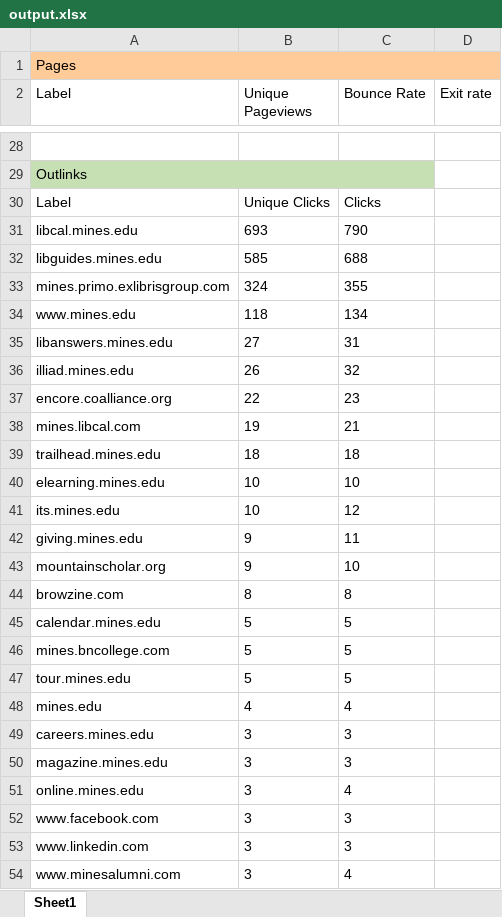
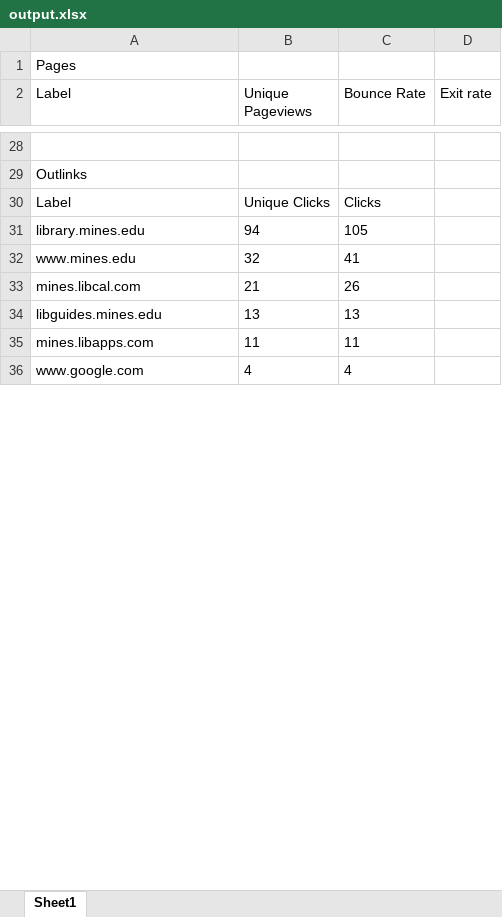
Before and after one commit to Reformedkoala/WebStatAutomation, an Excel workbook: output.xlsx, sheet Sheet1, drawn as a sheet; only a part is shown, gaps mark what is left out; values as stored, in another font and other column widths than the file's, no borders; removed rows and columns are numbered as before the commit, all else as after; the diff covers the shown part only; the diff names each change by its address in the sheet, - before the commit and + after, or states it on an @@ line.

Commit message:
Excel Update

```diff
--- a/output.xlsx (sheet Sheet1)
+++ b/output.xlsx (sheet Sheet1)
-A1 fill: #FFCC99
+A1 fill: none
-A1:D1 merged
-A29 fill: #C6E0B4
+A29 fill: none
-A29:C29 merged
-row 31: libcal.mines.edu | 693 | 790
-row 32: libguides.mines.edu | 585 | 688
-row 33: mines.primo.exlibrisgroup.com | 324 | 355
+row 31: library.mines.edu | 94 | 105
-B32 (Unique Pageviews): 118
+B32 (Unique Pageviews): 32
-C32 (Bounce Rate): 134
+C32 (Bounce Rate): 41
-row 35: libanswers.mines.edu | 27 | 31
-row 36: illiad.mines.edu | 26 | 32
-row 37: encore.coalliance.org | 22 | 23
-B33 (Unique Pageviews): 19
+B33 (Unique Pageviews): 21
-C33 (Bounce Rate): 21
+C33 (Bounce Rate): 26
-row 39: trailhead.mines.edu | 18 | 18
-row 40: elearning.mines.edu | 10 | 10
-row 41: its.mines.edu | 10 | 12
-row 42: giving.mines.edu | 9 | 11
-row 43: mountainscholar.org | 9 | 10
-row 44: browzine.com | 8 | 8
-row 45: calendar.mines.edu | 5 | 5
-row 46: mines.bncollege.com | 5 | 5
-row 47: tour.mines.edu | 5 | 5
+row 34: libguides.mines.edu | 13 | 13
+row 35: mines.libapps.com | 11 | 11
-A36 (Label): mines.edu
+A36 (Label): www.google.com
-row 49: careers.mines.edu | 3 | 3
-row 50: magazine.mines.edu | 3 | 3
-row 51: online.mines.edu | 3 | 4
-row 52: www.facebook.com | 3 | 3
-row 53: www.linkedin.com | 3 | 3
-row 54: www.minesalumni.com | 3 | 4
```
Also changed, not shown: 41 added rows, 44 removed rows, 6 edited cells, cell formats and merged cells elsewhere in this sheet, 3 other files.
